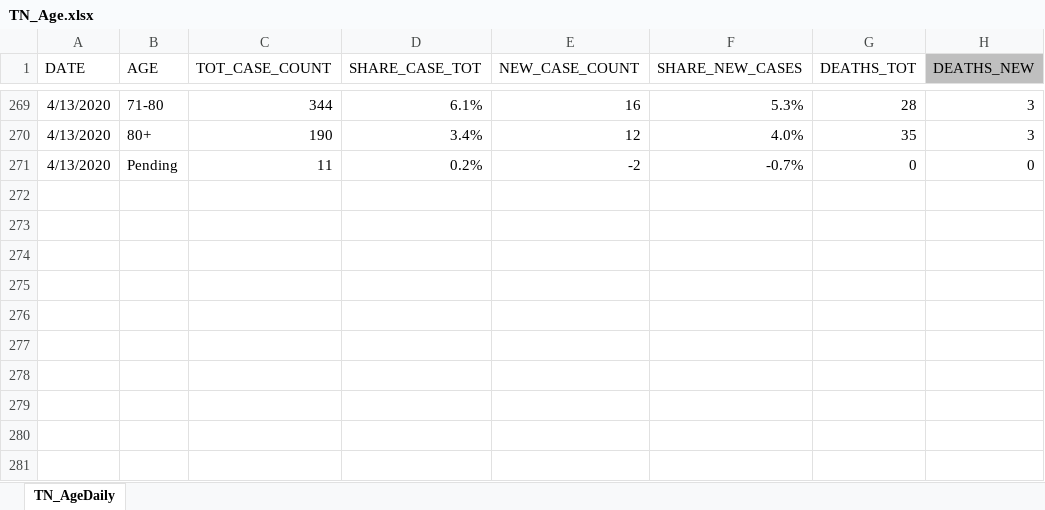
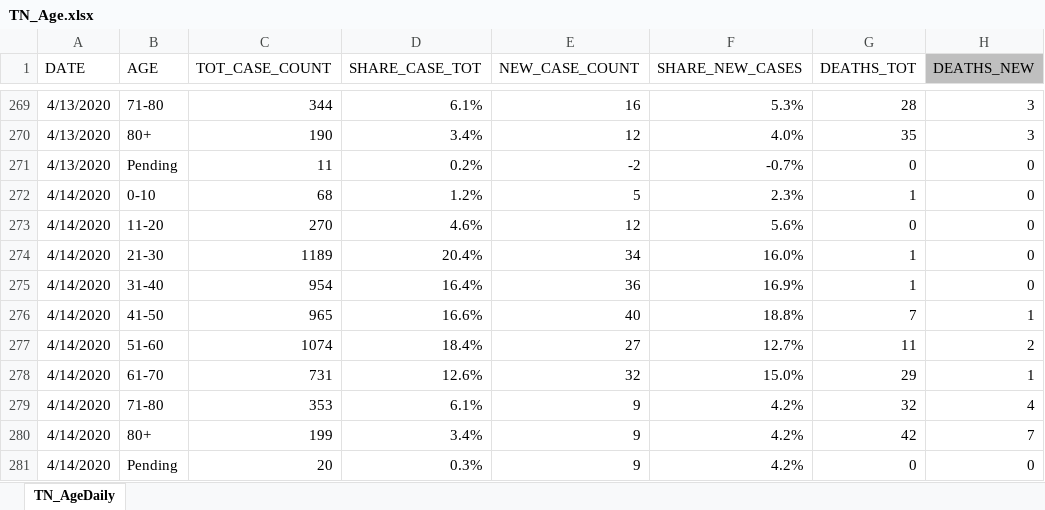
Before and after one commit to mfcarrasco/COVID-TN-Counties, an Excel workbook: TN_Age.xlsx, sheet TN_AgeDaily, drawn as a sheet; only a part is shown, gaps mark what is left out; values as stored, in another font and other column widths than the file's, no borders; the diff names each change by its address in the sheet, - before the commit and + after, or states it on an @@ line.

```diff
--- a/TN_Age.xlsx (sheet TN_AgeDaily)
+++ b/TN_Age.xlsx (sheet TN_AgeDaily)
+row 272: 4/14/2020 | 0-10 | 68 | 1.2% | 5 | 2.3% | 1 | 0
+row 273: 4/14/2020 | 11-20 | 270 | 4.6% | 12 | 5.6% | 0 | 0
+row 274: 4/14/2020 | 21-30 | 1189 | 20.4% | 34 | 16.0% | 1 | 0
+row 275: 4/14/2020 | 31-40 | 954 | 16.4% | 36 | 16.9% | 1 | 0
+row 276: 4/14/2020 | 41-50 | 965 | 16.6% | 40 | 18.8% | 7 | 1
+row 277: 4/14/2020 | 51-60 | 1074 | 18.4% | 27 | 12.7% | 11 | 2
+row 278: 4/14/2020 | 61-70 | 731 | 12.6% | 32 | 15.0% | 29 | 1
+row 279: 4/14/2020 | 71-80 | 353 | 6.1% | 9 | 4.2% | 32 | 4
+row 280: 4/14/2020 | 80+ | 199 | 3.4% | 9 | 4.2% | 42 | 7
+row 281: 4/14/2020 | Pending | 20 | 0.3% | 9 | 4.2% | 0 | 0
```
Also changed, not shown: TN_COVID19_CountyDaily.xlsx, TN_Demographics.xlsx, 1 other file.
